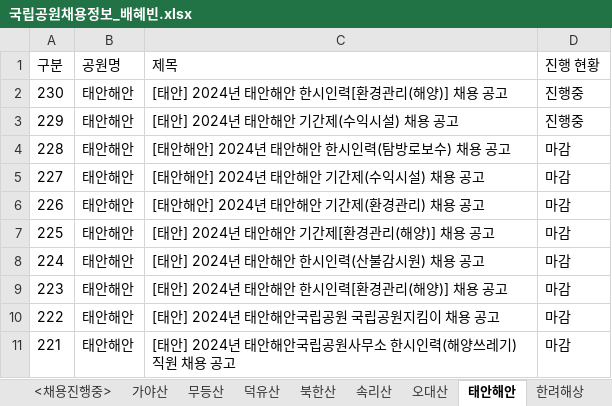
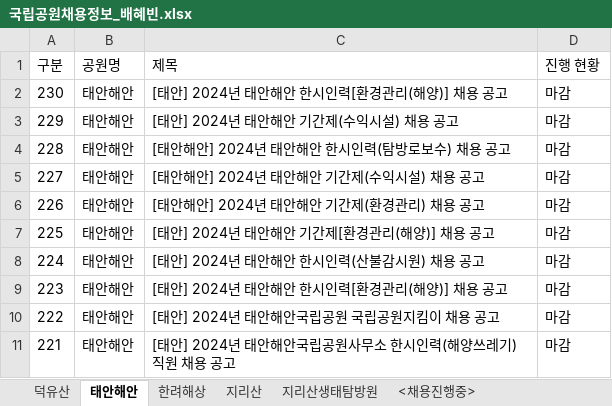
Before and after one commit to hayleeBae/RE_-, an Excel workbook: Data/Output/국립공원채용정보_배혜빈.xlsx, sheet 태안해안, drawn as a sheet; values as stored, in another font and other column widths than the file's, no borders; the diff names each change by its address in the sheet, - before the commit and + after, or states it on an @@ line.

```diff
--- a/Data/Output/국립공원채용정보_배혜빈.xlsx (sheet 태안해안)
+++ b/Data/Output/국립공원채용정보_배혜빈.xlsx (sheet 태안해안)
-sheet tab: 가야산
-sheet tab: 무등산
-sheet tab: 북한산
-sheet tab: 속리산
-sheet tab: 오대산
@@ sheet tab order changed: 덕유산 | 태안해안 | 한려해상 | 지리산 | 지리산생태탐방원 | <채용진행중> @@
-D2:D3 (진행 현황): 진행중
+D2:D3 (진행 현황): 마감
```
Also changed, not shown: sheet <채용진행중>, sheet 한려해상, sheet 지리산, 9 other files.
